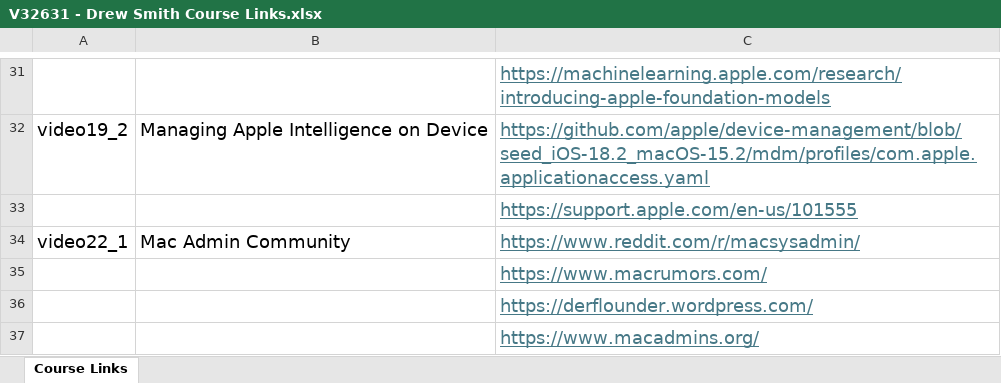
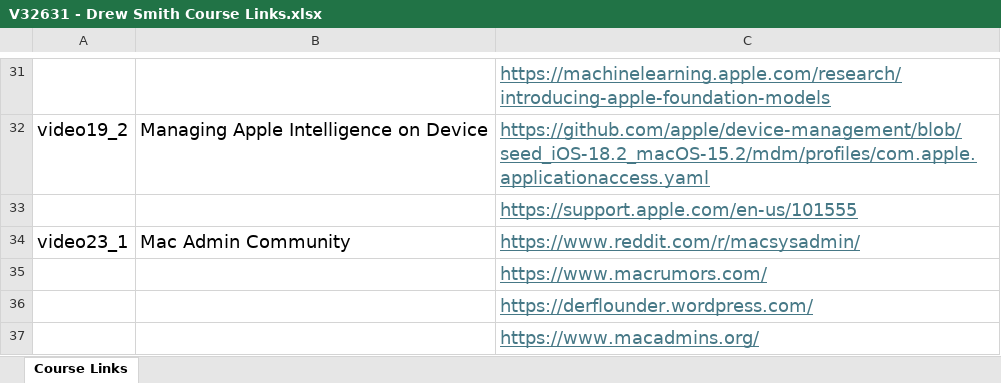
Before and after one commit to PacktPublishing/Modern-Apple-Platform-Administration---macOS-and-iOS-Essentials-2025-, an Excel workbook: V32631 - Drew Smith Course Links.xlsx, sheet Course Links, drawn as a sheet; only a part is shown, gaps mark what is left out; values as stored, in another font and other column widths than the file's, no borders; the diff names each change by its address in the sheet, - before the commit and + after, or states it on an @@ line.

```diff
--- a/V32631 - Drew Smith Course Links.xlsx (sheet Course Links)
+++ b/V32631 - Drew Smith Course Links.xlsx (sheet Course Links)
-A34: video22_1
+A34: video23_1
```
Also changed, not shown: 1 other file.
